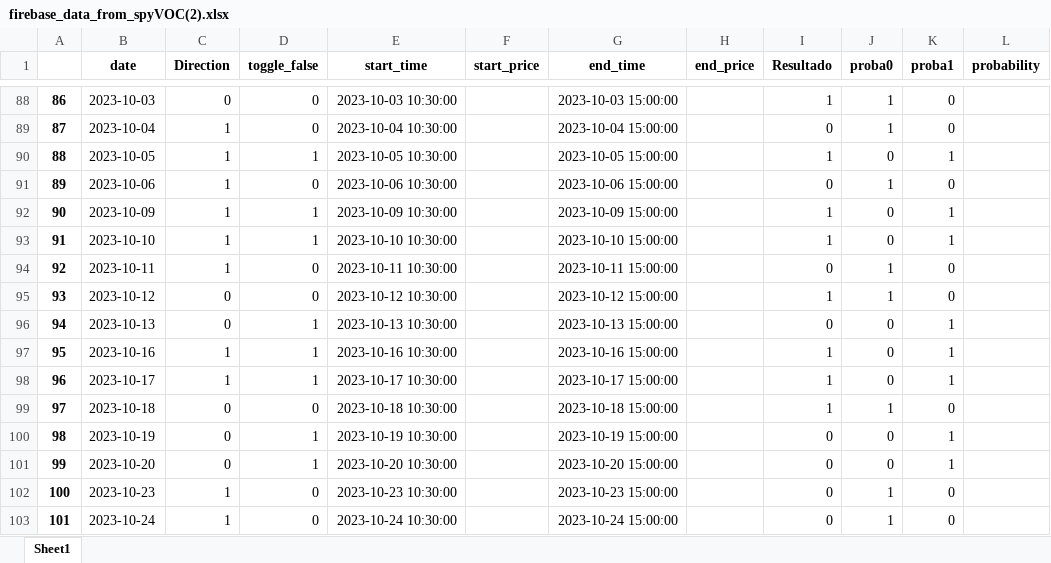
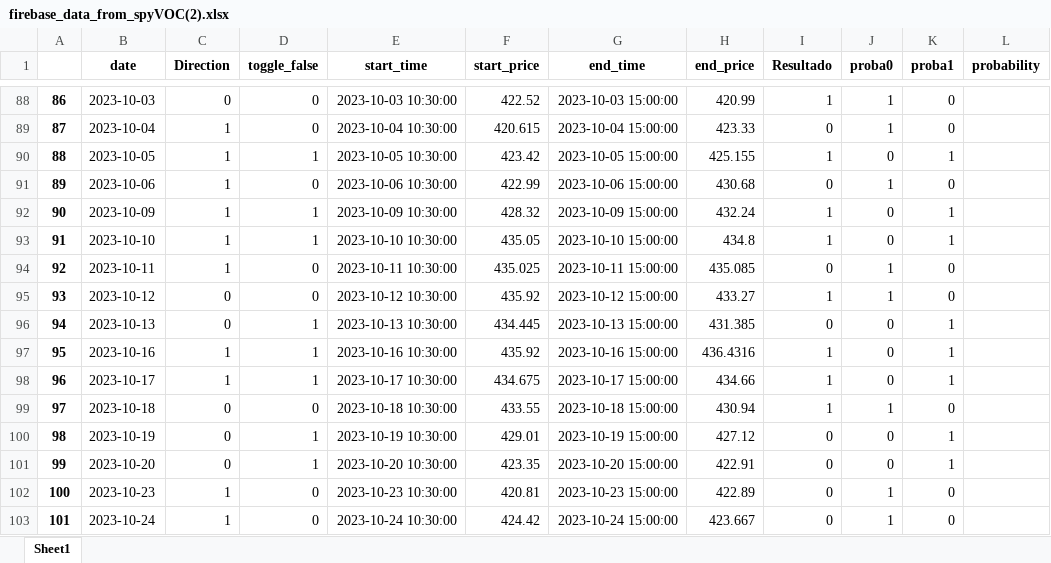
Before and after one commit to santiagogiraldo09/Arkad, an Excel workbook: firebase_data_from_spyVOC(2).xlsx, sheet Sheet1, drawn as a sheet; only a part is shown, gaps mark what is left out; values as stored, in another font and other column widths than the file's, no borders; the diff covers the shown part only; the diff names each change by its address in the sheet, - before the commit and + after, or states it on an @@ line.

```diff
--- a/firebase_data_from_spyVOC(2).xlsx (sheet Sheet1)
+++ b/firebase_data_from_spyVOC(2).xlsx (sheet Sheet1)
-F88 (start_price): (empty)
+F88 (start_price): 422.52
-H88 (end_price): (empty)
+H88 (end_price): 420.99
-F89 (start_price): (empty)
+F89 (start_price): 420.615
-H89 (end_price): (empty)
+H89 (end_price): 423.33
-F90 (start_price): (empty)
+F90 (start_price): 423.42
-H90 (end_price): (empty)
+H90 (end_price): 425.155
-F91 (start_price): (empty)
+F91 (start_price): 422.99
-H91 (end_price): (empty)
+H91 (end_price): 430.68
-F92 (start_price): (empty)
+F92 (start_price): 428.32
-H92 (end_price): (empty)
+H92 (end_price): 432.24
-F93 (start_price): (empty)
+F93 (start_price): 435.05
-H93 (end_price): (empty)
+H93 (end_price): 434.8
-F94 (start_price): (empty)
+F94 (start_price): 435.025
-H94 (end_price): (empty)
+H94 (end_price): 435.085
-F95 (start_price): (empty)
+F95 (start_price): 435.92
-H95 (end_price): (empty)
+H95 (end_price): 433.27
-F96 (start_price): (empty)
+F96 (start_price): 434.445
-H96 (end_price): (empty)
+H96 (end_price): 431.385
-F97 (start_price): (empty)
+F97 (start_price): 435.92
-H97 (end_price): (empty)
+H97 (end_price): 436.4316
-F98 (start_price): (empty)
+F98 (start_price): 434.675
-H98 (end_price): (empty)
+H98 (end_price): 434.66
-F99 (start_price): (empty)
+F99 (start_price): 433.55
-H99 (end_price): (empty)
+H99 (end_price): 430.94
-F100 (start_price): (empty)
+F100 (start_price): 429.01
-H100 (end_price): (empty)
+H100 (end_price): 427.12
-F101 (start_price): (empty)
+F101 (start_price): 423.35
-H101 (end_price): (empty)
+H101 (end_price): 422.91
-F102 (start_price): (empty)
+F102 (start_price): 420.81
-H102 (end_price): (empty)
+H102 (end_price): 422.89
-F103 (start_price): (empty)
+F103 (start_price): 424.42
-H103 (end_price): (empty)
+H103 (end_price): 423.667
```
Also changed, not shown: 938 edited cells and cell formats elsewhere in this sheet.
